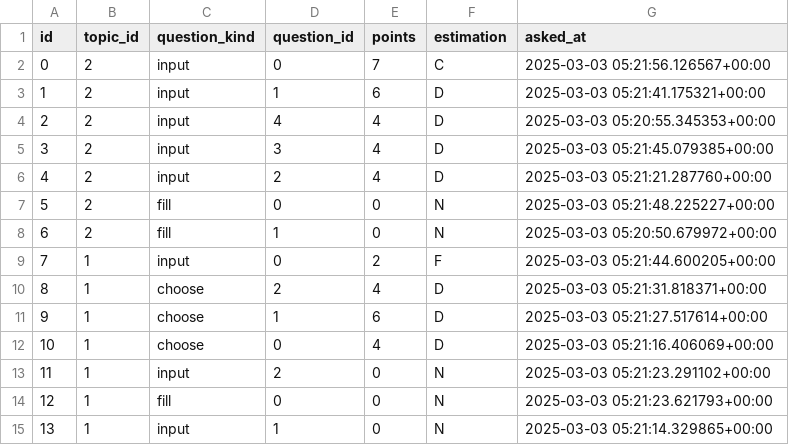
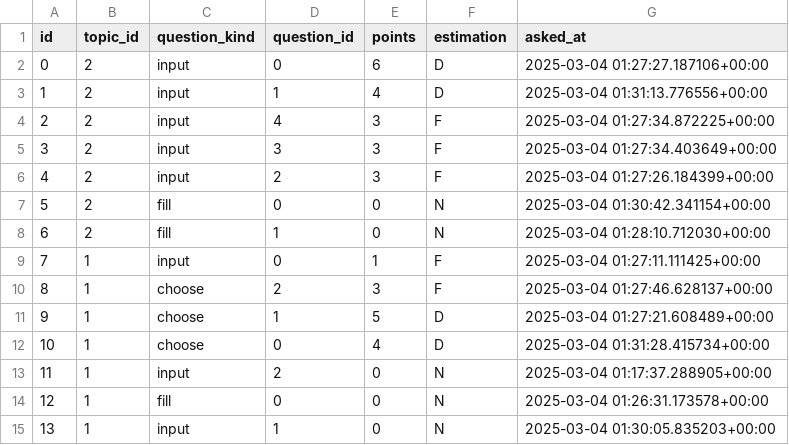
Before and after one commit to df09/eng, a CSV file: data/users/df09/progress.csv, drawn as a sheet.

```diff
--- a/data/users/df09/progress.csv
+++ b/data/users/df09/progress.csv
@@ -1,15 +1,15 @@
 id,topic_id,question_kind,question_id,points,estimation,asked_at
-0,2,input,0,7,C,2025-03-03 05:21:56.126567+00:00
-1,2,input,1,6,D,2025-03-03 05:21:41.175321+00:00
-2,2,input,4,4,D,2025-03-03 05:20:55.345353+00:00
-3,2,input,3,4,D,2025-03-03 05:21:45.079385+00:00
-4,2,input,2,4,D,2025-03-03 05:21:21.287760+00:00
-5,2,fill,0,0,N,2025-03-03 05:21:48.225227+00:00
-6,2,fill,1,0,N,2025-03-03 05:20:50.679972+00:00
-7,1,input,0,2,F,2025-03-03 05:21:44.600205+00:00
-8,1,choose,2,4,D,2025-03-03 05:21:31.818371+00:00
-9,1,choose,1,6,D,2025-03-03 05:21:27.517614+00:00
-10,1,choose,0,4,D,2025-03-03 05:21:16.406069+00:00
-11,1,input,2,0,N,2025-03-03 05:21:23.291102+00:00
-12,1,fill,0,0,N,2025-03-03 05:21:23.621793+00:00
-13,1,input,1,0,N,2025-03-03 05:21:14.329865+00:00
+0,2,input,0,6,D,2025-03-04 01:27:27.187106+00:00
+1,2,input,1,4,D,2025-03-04 01:31:13.776556+00:00
+2,2,input,4,3,F,2025-03-04 01:27:34.872225+00:00
+3,2,input,3,3,F,2025-03-04 01:27:34.403649+00:00
+4,2,input,2,3,F,2025-03-04 01:27:26.184399+00:00
+5,2,fill,0,0,N,2025-03-04 01:30:42.341154+00:00
+6,2,fill,1,0,N,2025-03-04 01:28:10.712030+00:00
+7,1,input,0,1,F,2025-03-04 01:27:11.111425+00:00
+8,1,choose,2,3,F,2025-03-04 01:27:46.628137+00:00
+9,1,choose,1,5,D,2025-03-04 01:27:21.608489+00:00
+10,1,choose,0,4,D,2025-03-04 01:31:28.415734+00:00
+11,1,input,2,0,N,2025-03-04 01:17:37.288905+00:00
+12,1,fill,0,0,N,2025-03-04 01:26:31.173578+00:00
+13,1,input,1,0,N,2025-03-04 01:30:05.835203+00:00
```
Also changed, not shown: data/topics/1_test/questions/chooses.csv, 14 other files.
